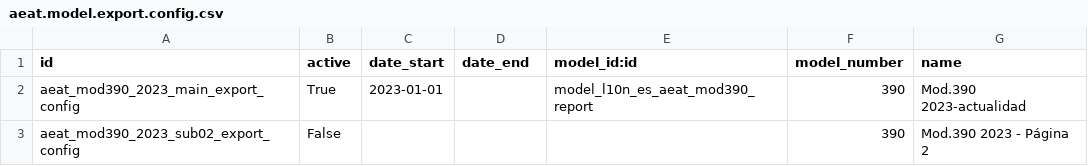
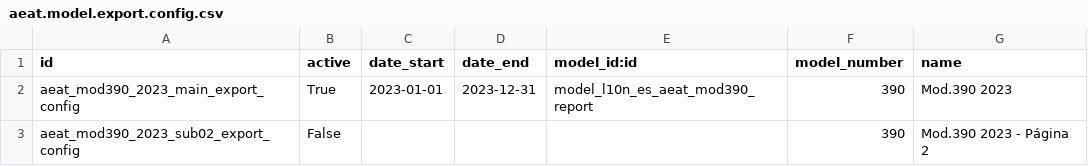
Before and after one commit to OCA/l10n-spain, a CSV file: l10n_es_aeat_mod390/data/2023/aeat.model.export.config.csv, drawn as a sheet.

Commit message:
[IMP] l10n_es_aeat_mod390: 2024 tax mapping and BOE export format
Changed according https://sede.agenciatributaria.gob.es/static_files/Sede/Disenyo_registro/DR_300_399/archivos_24/dr390e2024.xlsx

Forward-ported from #3899 and #3903 adapting it to the new system.

```diff
--- a/l10n_es_aeat_mod390/data/2023/aeat.model.export.config.csv
+++ b/l10n_es_aeat_mod390/data/2023/aeat.model.export.config.csv
@@ -1,3 +1,3 @@
 id,active,date_start,date_end,model_id:id,model_number,name
-aeat_mod390_2023_main_export_config,True,"2023-01-01",,"model_l10n_es_aeat_mod390_report","390","Mod.390 2023-actualidad"
+aeat_mod390_2023_main_export_config,True,"2023-01-01","2023-12-31","model_l10n_es_aeat_mod390_report","390","Mod.390 2023"
 aeat_mod390_2023_sub02_export_config,"False",,,,"390","Mod.390 2023 - Página 2"
```
Also changed, not shown: 13 other files.
